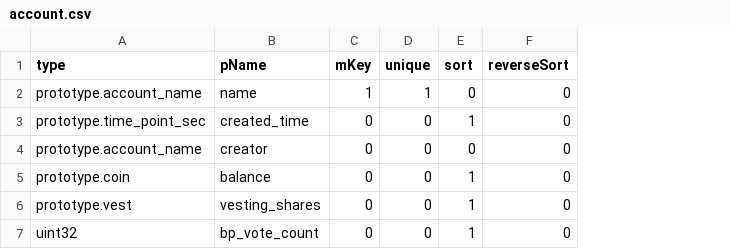
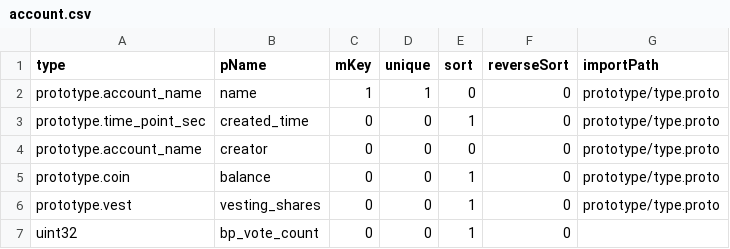
Before and after one commit to coschain/contentos-go, a CSV file: app/table/table-define/account.csv, drawn as a sheet; the diff names each change by its address in the sheet, - before the commit and + after, or states it on an @@ line.

```diff
--- a/app/table/table-define/account.csv
+++ b/app/table/table-define/account.csv
+column G (importPath), rows 2-6: all prototype/type.proto
```
Also changed, not shown: app/table/table-define/accountAuthorityObject.csv, app/table/table-define/demo.csv, 17 other files.
